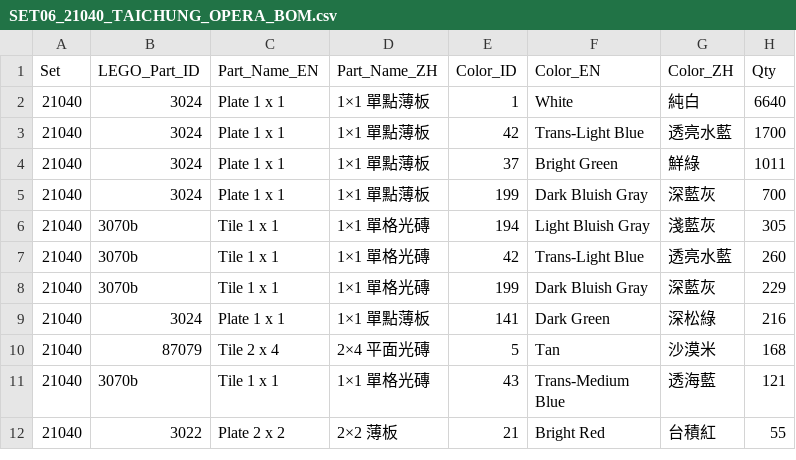
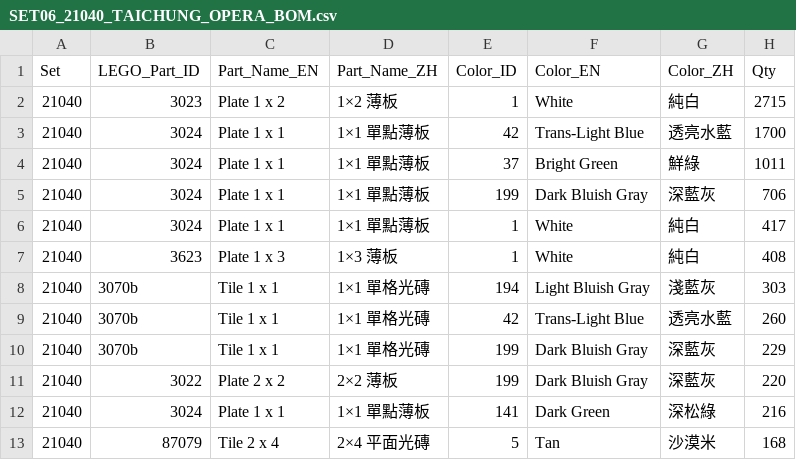
Before and after one commit to pc007ya/TSMC_LEGO_GEMINI, a CSV file: docs/SET06_21040_TAICHUNG_OPERA_BOM.csv, drawn as a sheet; only a part is shown; the shorter side is filled out with more unchanged rows; the diff covers the shown part only.

```diff
--- a/docs/SET06_21040_TAICHUNG_OPERA_BOM.csv
+++ b/docs/SET06_21040_TAICHUNG_OPERA_BOM.csv
@@ -1,9 +1,12 @@
 Set,LEGO_Part_ID,Part_Name_EN,Part_Name_ZH,Color_ID,Color_EN,Color_ZH,Qty
-21040,3024,"Plate 1 x 1","1×1 單點薄板",1,"White","純白",6640
+21040,3023,"Plate 1 x 2","1×2 薄板",1,"White","純白",2715
 21040,3024,"Plate 1 x 1","1×1 單點薄板",42,"Trans-Light Blue","透亮水藍",1700
 21040,3024,"Plate 1 x 1","1×1 單點薄板",37,"Bright Green","鮮綠",1011
-21040,3024,"Plate 1 x 1","1×1 單點薄板",199,"Dark Bluish Gray","深藍灰",700
-21040,3070b,"Tile 1 x 1","1×1 單格光磚",194,"Light Bluish Gray","淺藍灰",305
+21040,3024,"Plate 1 x 1","1×1 單點薄板",199,"Dark Bluish Gray","深藍灰",706
+21040,3024,"Plate 1 x 1","1×1 單點薄板",1,"White","純白",417
+21040,3623,"Plate 1 x 3","1×3 薄板",1,"White","純白",408
+21040,3070b,"Tile 1 x 1","1×1 單格光磚",194,"Light Bluish Gray","淺藍灰",303
 21040,3070b,"Tile 1 x 1","1×1 單格光磚",42,"Trans-Light Blue","透亮水藍",260
 21040,3070b,"Tile 1 x 1","1×1 單格光磚",199,"Dark Bluish Gray","深藍灰",229
+21040,3022,"Plate 2 x 2","2×2 薄板",199,"Dark Bluish Gray","深藍灰",220
 21040,3024,"Plate 1 x 1","1×1 單點薄板",141,"Dark Green","深松綠",216
```
Also changed, not shown: 4 added rows, 4 removed rows and 4 edited cells elsewhere in this file, docs/SET07_21041_TAICHUNG_EXPO_BOM.csv, 8 other files.
